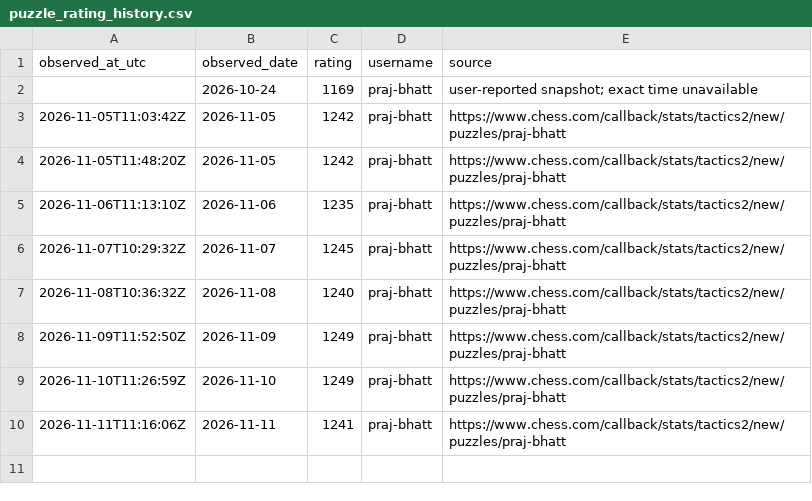
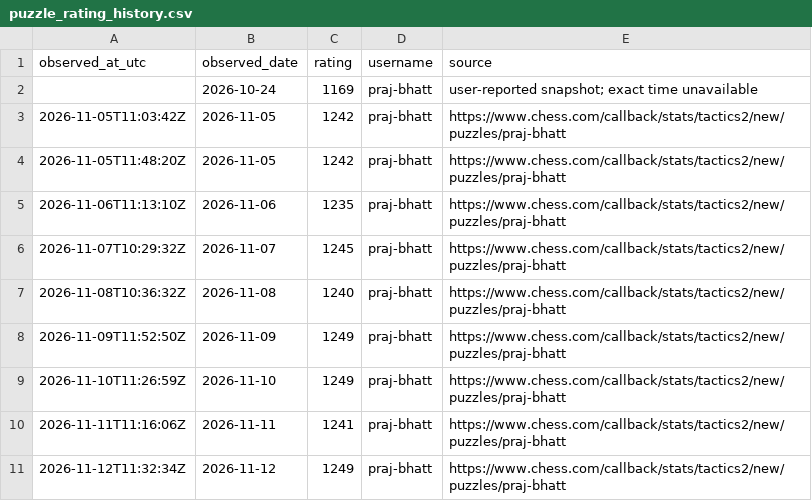
Before and after one commit to praj-bhatt/chesstracker, a CSV file: data/puzzle_rating_history.csv, drawn as a sheet; the diff names each change by its address in the sheet, - before the commit and + after, or states it on an @@ line.

```diff
--- a/data/puzzle_rating_history.csv
+++ b/data/puzzle_rating_history.csv
+row 11: 2026-11-12T11:32:34Z | 2026-11-12 | 1249 | praj-bhatt | https://www.chess.com/callback/stats/tactics2/new/puzzles/praj-bhatt
```
Also changed, not shown: 2 other files.
